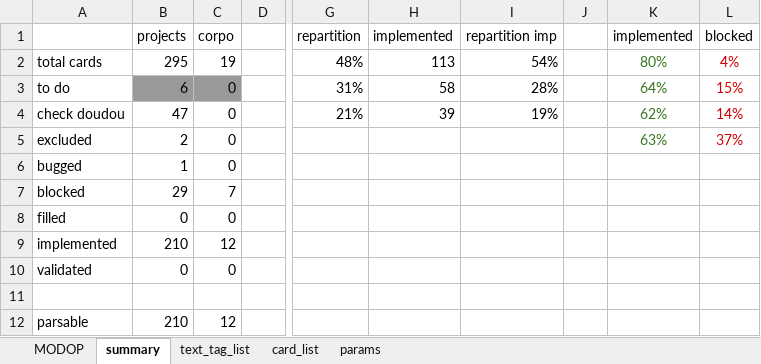
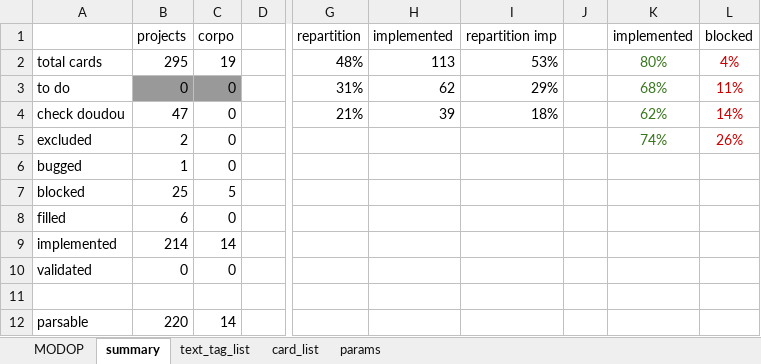
Before and after one commit to Mylaana/AresExpedition, an Excel workbook: ressources/game_data_input.xlsx, sheet summary, drawn as a sheet; only a part is shown, gaps mark what is left out; values as stored, in another font and other column widths than the file's, no borders; charts and pictures not drawn; the diff names each change by its address in the sheet, - before the commit and + after, or states it on an @@ line.

```diff
--- a/ressources/game_data_input.xlsx (sheet summary)
+++ b/ressources/game_data_input.xlsx (sheet summary)
-I2 (repartition imp): 54%
+I2 (repartition imp): 53%
-B3 (projects): 6
+B3 (projects): 0
-H3 (implemented): 58
+H3 (implemented): 62
-I3 (repartition imp): 28%
+I3 (repartition imp): 29%
-K3 (implemented): 64%
+K3 (implemented): 68%
-L3 (blocked): 15%
+L3 (blocked): 11%
-I4 (repartition imp): 19%
+I4 (repartition imp): 18%
-K5 (implemented): 63%
+K5 (implemented): 74%
-L5 (blocked): 37%
+L5 (blocked): 26%
-B7 (projects): 29
+B7 (projects): 25
-C7 (corpo): 7
+C7 (corpo): 5
-B8 (projects): 0
+B8 (projects): 6
-B9 (projects): 210
+B9 (projects): 214
-C9 (corpo): 12
+C9 (corpo): 14
-B12 (projects): 210
+B12 (projects): 220
-C12 (corpo): 12
+C12 (corpo): 14
```
Also changed, not shown: sheet card_list, formulas that keep their value, charts or pictures, 2 other files.
